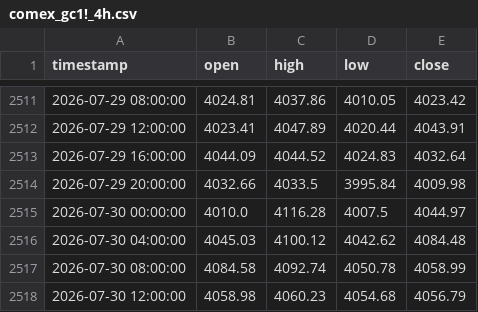
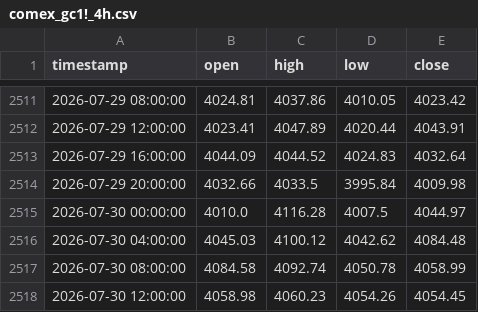
Before and after one commit to evan7646-cloud/Gold_Strategy_Watch, a CSV file: comex_gc1!_4h.csv, drawn as a sheet; only a part is shown, gaps mark what is left out.

```diff
--- a/comex_gc1!_4h.csv
+++ b/comex_gc1!_4h.csv
@@ -2517,2 +2517,2 @@ timestamp,open,high,low,close
 2026-07-30 08:00:00,4084.58,4092.74,4050.78,4058.99
-2026-07-30 12:00:00,4058.98,4060.23,4054.68,4056.79
+2026-07-30 12:00:00,4058.98,4060.23,4054.26,4054.45
```
Also changed, not shown: backtest_4h_8h_full_metrics_xauusd.csv, 1 other file.
